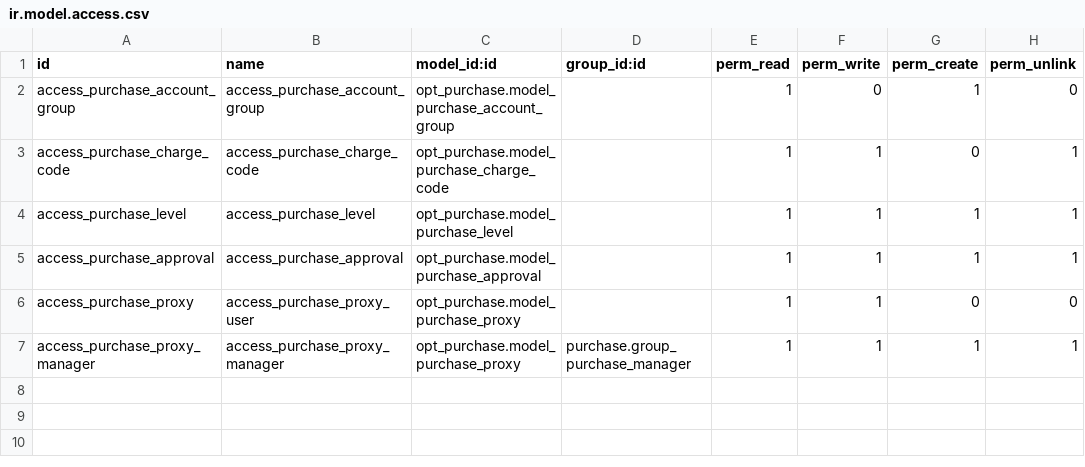
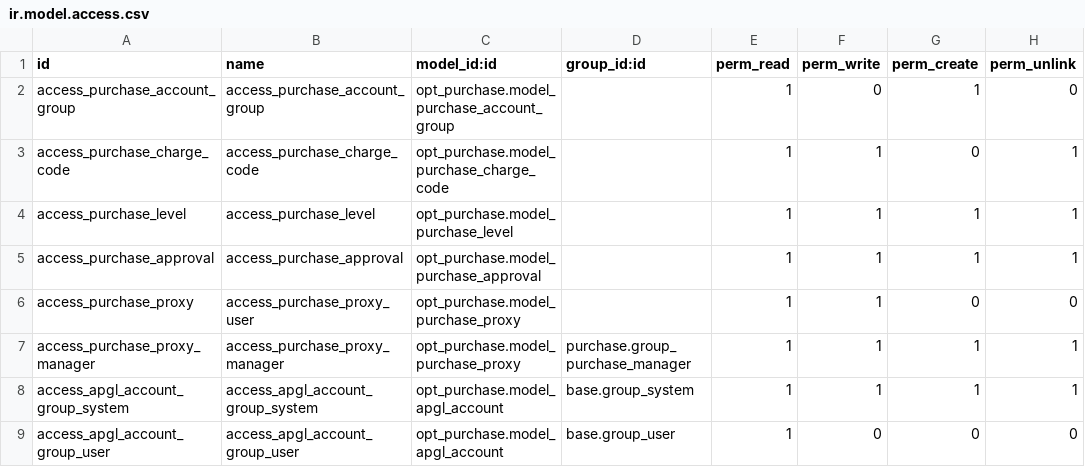
Before and after one commit to cbukosky/OPT, a CSV file: opt_purchase/security/ir.model.access.csv, drawn as a sheet.

```diff
--- a/opt_purchase/security/ir.model.access.csv
+++ b/opt_purchase/security/ir.model.access.csv
@@ -7 +7,3 @@ access_purchase_proxy,access_purchase_proxy_user,opt_purchase.model_purchase_pro
 access_purchase_proxy_manager,access_purchase_proxy_manager,opt_purchase.model_purchase_proxy,purchase.group_purchase_manager,1,1,1,1
+access_apgl_account_group_system,access_apgl_account_group_system,opt_purchase.model_apgl_account,base.group_system,1,1,1,1
+access_apgl_account_group_user,access_apgl_account_group_user,opt_purchase.model_apgl_account,base.group_user,1,0,0,0
```
Also changed, not shown: 6 other files.
